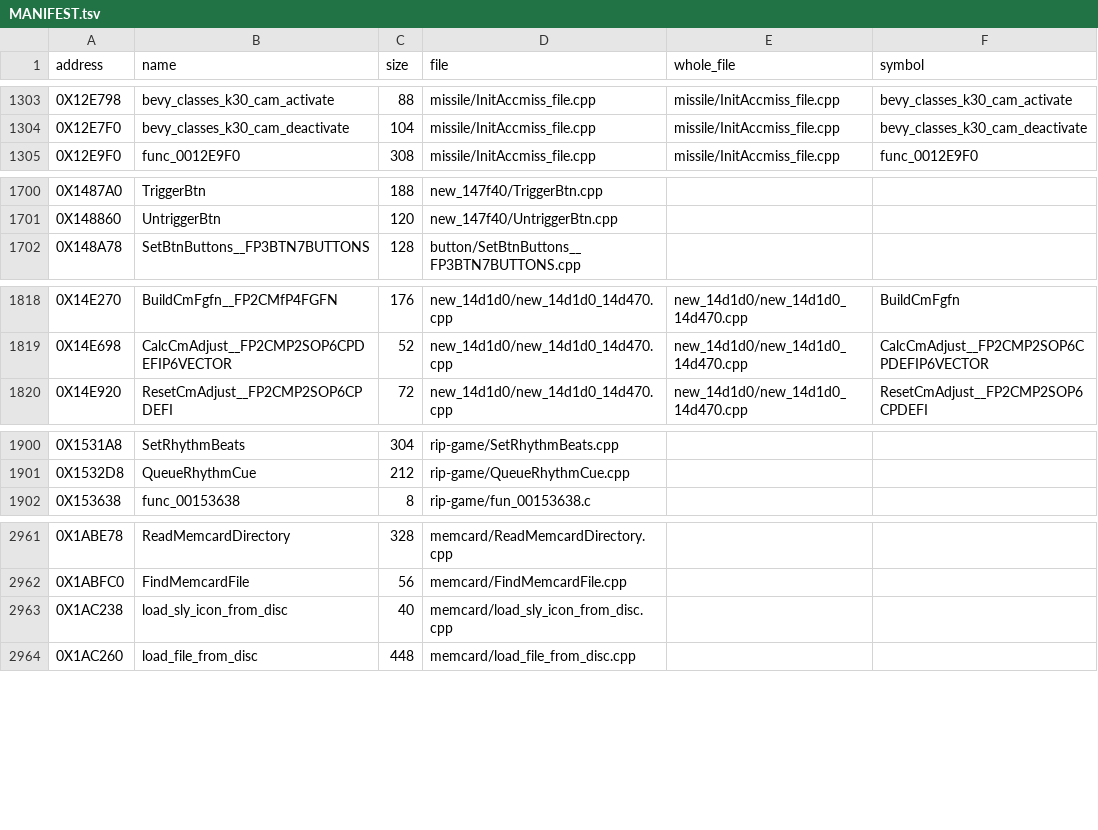
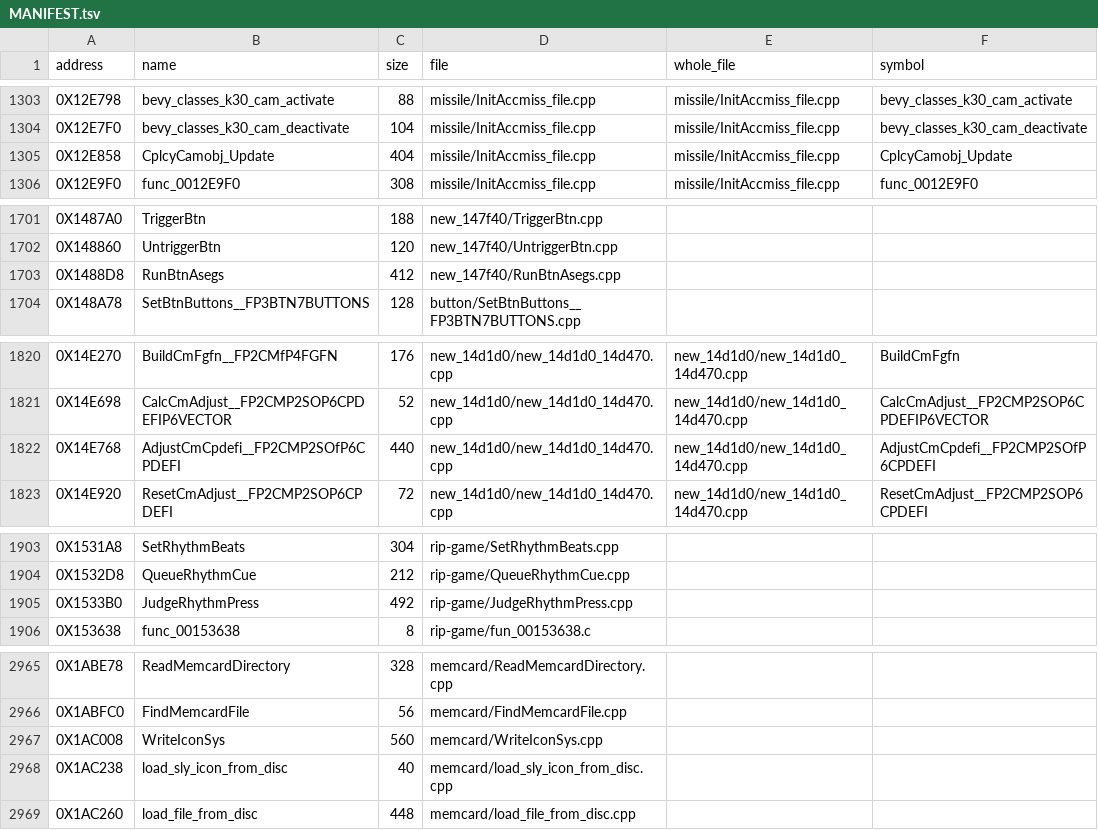
Before and after one commit to Blightwidow/rogue-byte, a TSV file: src/MANIFEST.tsv, drawn as a sheet; only a part is shown, gaps mark what is left out; the diff covers the shown part only.

Commit message:
feat(us): 14 matches from the Opus batch I12R and the VU0 flag sweep
Wave I12R (8 Opus workers on 24 functions of 300 to 1000 bytes at a
best score of 5 to 14) matched 12 of them: AddGuardSensedObject,
SweepPairs, WriteIconSys, FindPathAStar, FMurrayCanUseGadget,
CMovieText_Draw, func_001C0B50, func_001FB0C0, CQueueOutputIop_CbWrite,
JudgeRhythmPress and, inside whole files, CplcyCamobj_Update and
AdjustCmCpdefi. The wordings that moved them: a bool-returning inline
for retail's xori, a source order that moves a store before the vector
loads, an if/else for move plus movz, indexed access instead of a
stepped pointer, a literal 0.0f at every use.

Two functions of the batch (JudgeRhythmPress, CQueueOutputIop_CbWrite)
and two more from a sweep of today's 500 open sources (RunBtnAsegs,
OpenPauseMenu) score 0 only with -mvu0-use-vf0-15: the flag gives the
allocator the VU0 registers and retail's nine callee-saved registers
($s7 and $fp are missing without it). They join config/us/vu0_regs.txt
as a per-function flag, like the helper users. Across the 500 sources
the flag improves 22, worsens 13 and leaves 464 unchanged.

Not landed, at 0 in the registry: CploFindSwObjects and func_001BCAC0
(their whole files declare the callees differently; edits proposed by
the workers), UpdateSwAaox (separate land). ConstructRopeSim scores 0
only with a TransformPoint copy that lists the rows first (inline asm:
evidence for a change of the shared helper, not a match).

Matched functions 5491 to 5509; code 68.70% to 69.45% (NTSC-U).

Verified: claim.py verify I12R, make land ONLY (make elf PASS, sha1
de2af92a), make pal, make objdiff, make readme, make check.

```diff
--- a/src/MANIFEST.tsv
+++ b/src/MANIFEST.tsv
@@ -1304,2 +1304,3 @@ address	name	size	file	whole_file	symbol
 0X12E7F0	bevy_classes_k30_cam_deactivate	104	missile/InitAccmiss_file.cpp	missile/InitAccmiss_file.cpp	bevy_classes_k30_cam_deactivate
+0X12E858	CplcyCamobj_Update	404	missile/InitAccmiss_file.cpp	missile/InitAccmiss_file.cpp	CplcyCamobj_Update
 0X12E9F0	func_0012E9F0	308	missile/InitAccmiss_file.cpp	missile/InitAccmiss_file.cpp	func_0012E9F0
@@ -1701,2 +1702,3 @@ address	name	size	file	whole_file	symbol
 0X148860	UntriggerBtn	120	new_147f40/UntriggerBtn.cpp		
+0X1488D8	RunBtnAsegs	412	new_147f40/RunBtnAsegs.cpp		
 0X148A78	SetBtnButtons__FP3BTN7BUTTONS	128	button/SetBtnButtons__FP3BTN7BUTTONS.cpp		
@@ -1819,2 +1821,3 @@ address	name	size	file	whole_file	symbol
 0X14E698	CalcCmAdjust__FP2CMP2SOP6CPDEFIP6VECTOR	52	new_14d1d0/new_14d1d0_14d470.cpp	new_14d1d0/new_14d1d0_14d470.cpp	CalcCmAdjust__FP2CMP2SOP6CPDEFIP6VECTOR
+0X14E768	AdjustCmCpdefi__FP2CMP2SOfP6CPDEFI	440	new_14d1d0/new_14d1d0_14d470.cpp	new_14d1d0/new_14d1d0_14d470.cpp	AdjustCmCpdefi__FP2CMP2SOfP6CPDEFI
 0X14E920	ResetCmAdjust__FP2CMP2SOP6CPDEFI	72	new_14d1d0/new_14d1d0_14d470.cpp	new_14d1d0/new_14d1d0_14d470.cpp	ResetCmAdjust__FP2CMP2SOP6CPDEFI
@@ -1901,2 +1904,3 @@ address	name	size	file	whole_file	symbol
 0X1532D8	QueueRhythmCue	212	rip-game/QueueRhythmCue.cpp		
+0X1533B0	JudgeRhythmPress	492	rip-game/JudgeRhythmPress.cpp		
 0X153638	func_00153638	8	rip-game/fun_00153638.c		
@@ -2962,2 +2966,3 @@ address	name	size	file	whole_file	symbol
 0X1ABFC0	FindMemcardFile	56	memcard/FindMemcardFile.cpp		
+0X1AC008	WriteIconSys	560	memcard/WriteIconSys.cpp		
 0X1AC238	load_sly_icon_from_disc	40	memcard/load_sly_icon_from_disc.cpp		
```
Also changed, not shown: 9 added rows elsewhere in this file, config/eu/addresses.tsv, config/eu/c_status.tsv, 30 other files.
